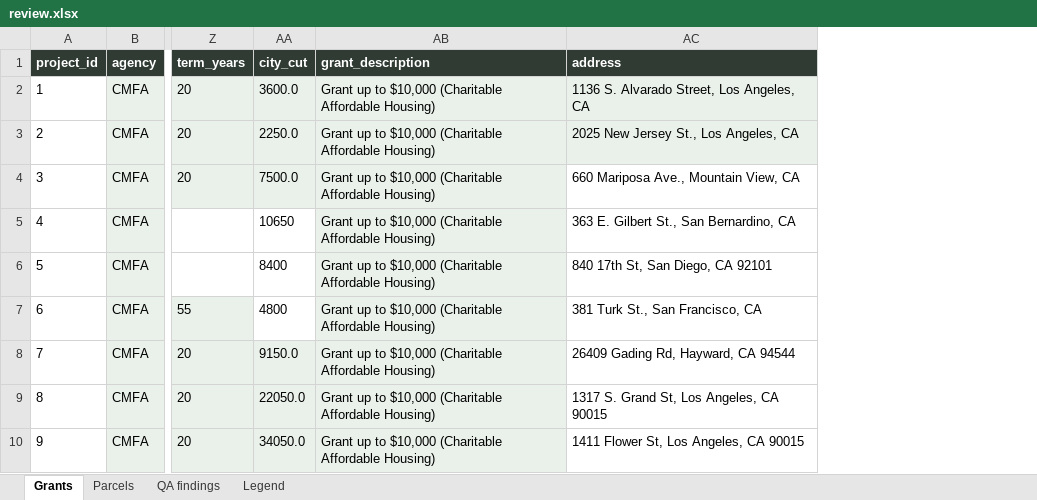
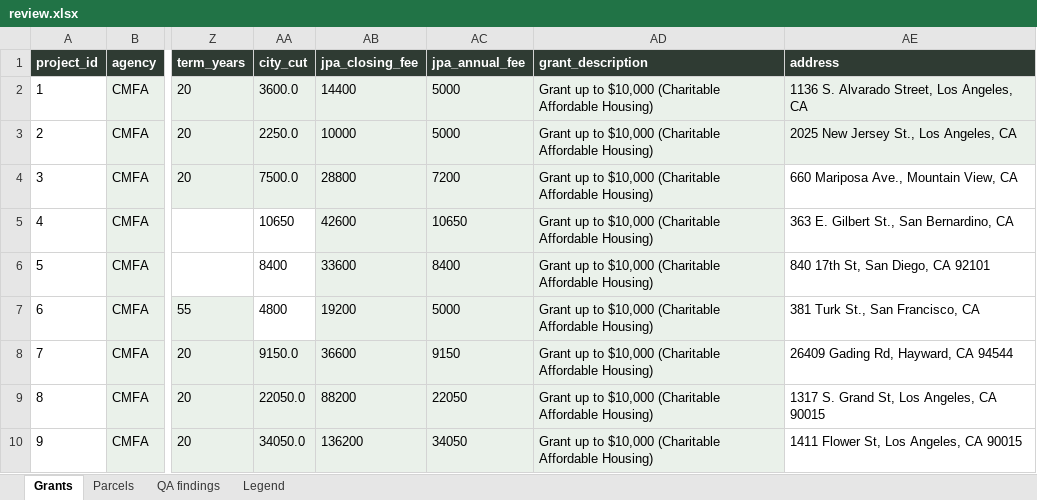
Before and after one commit to adghayes/jpa-welfare-exemptions, an Excel workbook: output/dataset/review.xlsx, sheet Grants, drawn as a sheet; only a part is shown, gaps mark what is left out; values as stored, in another font and other column widths than the file's, no borders; the diff names each change by its address in the sheet, - before the commit and + after, or states it on an @@ line.

```diff
--- a/output/dataset/review.xlsx (sheet Grants)
+++ b/output/dataset/review.xlsx (sheet Grants)
+column AB (jpa_closing_fee), rows 2-10: 14400 | 10000 | 28800 | 42600 | 33600 | 19200 | 36600 | 88200 | 136200
+column AC (jpa_annual_fee), rows 2-10: 5000 | 5000 | 7200 | 10650 | 8400 | 5000 | 9150 | 22050 | 34050
```
Also changed, not shown: 5 other files.
